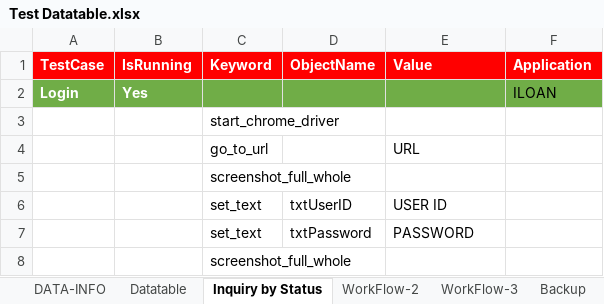
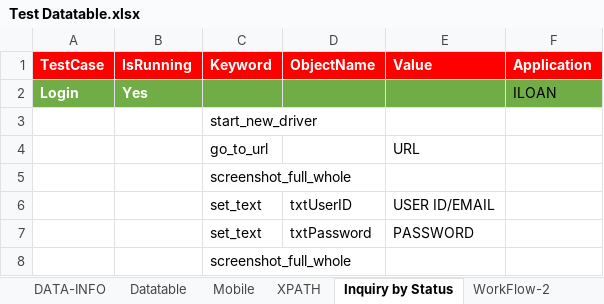
Before and after one commit to m4rat00n/Automation-Testing, an Excel workbook: src/main/resources/Test Datatable.xlsx, sheet Inquiry by Status, drawn as a sheet; only a part is shown; values as stored, in another font and other column widths than the file's, no borders; the diff names each change by its address in the sheet, - before the commit and + after, or states it on an @@ line.

```diff
--- a/src/main/resources/Test Datatable.xlsx (sheet Inquiry by Status)
+++ b/src/main/resources/Test Datatable.xlsx (sheet Inquiry by Status)
+sheet tab: Mobile
-C3 (Keyword): start_chrome_driver
+C3 (Keyword): start_new_driver
-E6 (Value): USER ID
+E6 (Value): USER ID/EMAIL
```
Also changed, not shown: sheet XPATH, sheet DATA-INFO, sheet Datatable, sheet WorkFlow-3, sheet WorkFlow-2, other sheet tabs, 11 other files.
